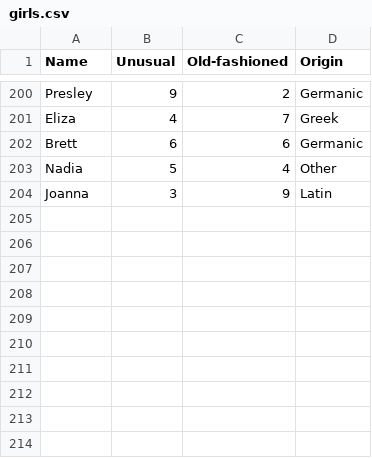
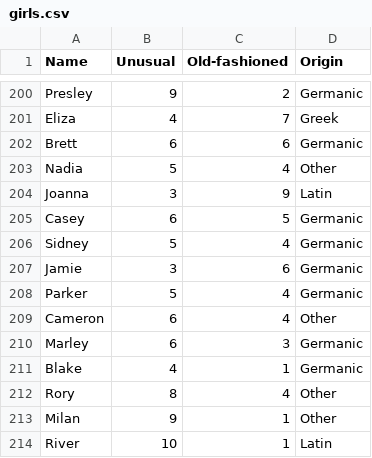
Before and after one commit to annabelleg/APCSProject, a CSV file: girls.csv, drawn as a sheet; only a part is shown, gaps mark what is left out; the diff names each change by its address in the sheet, - before the commit and + after, or states it on an @@ line.

Commit message:
added more names

```diff
--- a/girls.csv
+++ b/girls.csv
+row 205: Casey | 6 | 5 | Germanic
+row 206: Sidney | 5 | 4 | Germanic
+row 207: Jamie | 3 | 6 | Germanic
+row 208: Parker | 5 | 4 | Germanic
+row 209: Cameron | 6 | 4 | Other
+row 210: Marley | 6 | 3 | Germanic
+row 211: Blake | 4 | 1 | Germanic
+row 212: Rory | 8 | 4 | Other
+row 213: Milan | 9 | 1 | Other
+row 214: River | 10 | 1 | Latin
```
